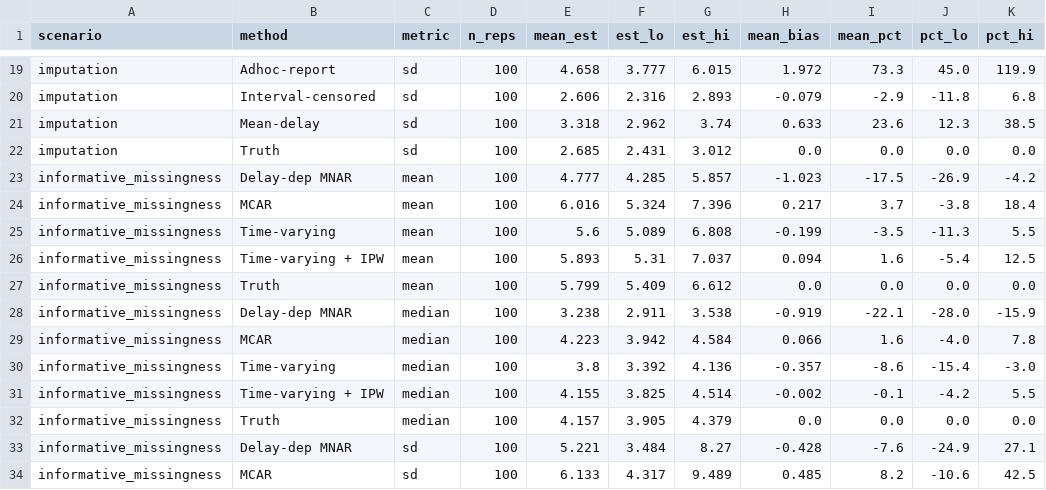
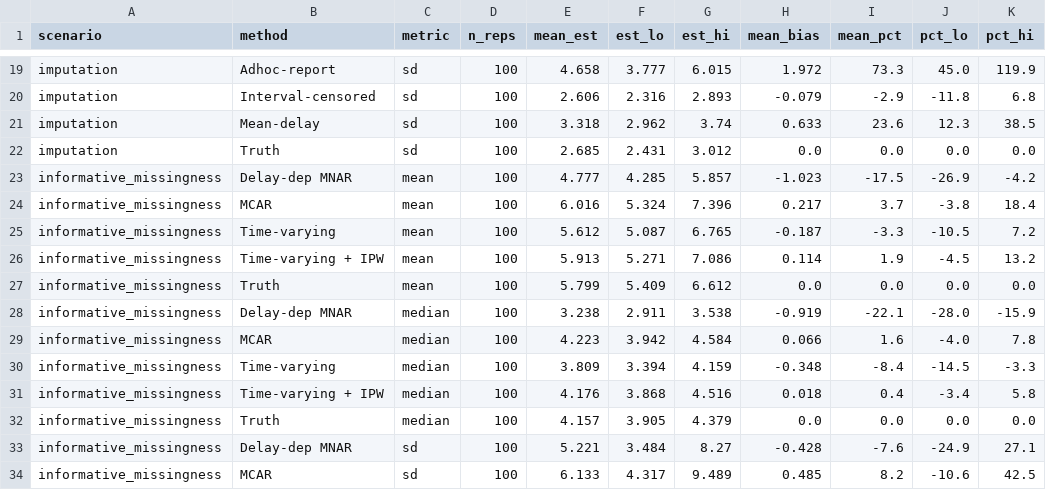
Before and after one commit to slmontes/line-list-guide, a CSV file: Julia/mc_replication/results/mc_combined_summary_100.csv, drawn as a sheet; only a part is shown, gaps mark what is left out; the diff covers the shown part only.

```diff
--- a/Julia/mc_replication/results/mc_combined_summary_100.csv
+++ b/Julia/mc_replication/results/mc_combined_summary_100.csv
@@ -24,4 +24,4 @@ informative_missingness,Delay-dep MNAR,mean,100,4.777,4.285,5.857,-1.023,-17.5,-
 informative_missingness,MCAR,mean,100,6.016,5.324,7.396,0.217,3.7,-3.8,18.4
-informative_missingness,Time-varying,mean,100,5.6,5.089,6.808,-0.199,-3.5,-11.3,5.5
-informative_missingness,Time-varying + IPW,mean,100,5.893,5.31,7.037,0.094,1.6,-5.4,12.5
+informative_missingness,Time-varying,mean,100,5.612,5.087,6.765,-0.187,-3.3,-10.5,7.2
+informative_missingness,Time-varying + IPW,mean,100,5.913,5.271,7.086,0.114,1.9,-4.5,13.2
 informative_missingness,Truth,mean,100,5.799,5.409,6.612,0.0,0.0,0.0,0.0
@@ -29,4 +29,4 @@ informative_missingness,Delay-dep MNAR,median,100,3.238,2.911,3.538,-0.919,-22.1
 informative_missingness,MCAR,median,100,4.223,3.942,4.584,0.066,1.6,-4.0,7.8
-informative_missingness,Time-varying,median,100,3.8,3.392,4.136,-0.357,-8.6,-15.4,-3.0
-informative_missingness,Time-varying + IPW,median,100,4.155,3.825,4.514,-0.002,-0.1,-4.2,5.5
+informative_missingness,Time-varying,median,100,3.809,3.394,4.159,-0.348,-8.4,-14.5,-3.3
+informative_missingness,Time-varying + IPW,median,100,4.176,3.868,4.516,0.018,0.4,-3.4,5.8
 informative_missingness,Truth,median,100,4.157,3.905,4.379,0.0,0.0,0.0,0.0
```
Also changed, not shown: 13 edited cells elsewhere in this file, 11 other files.
